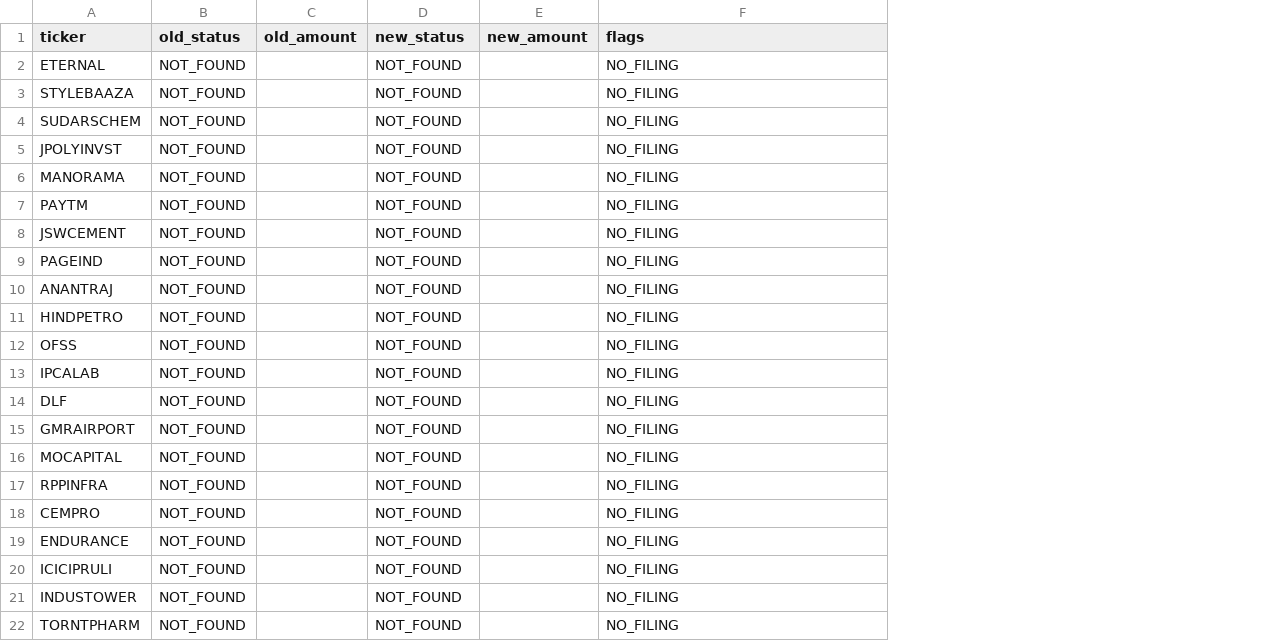
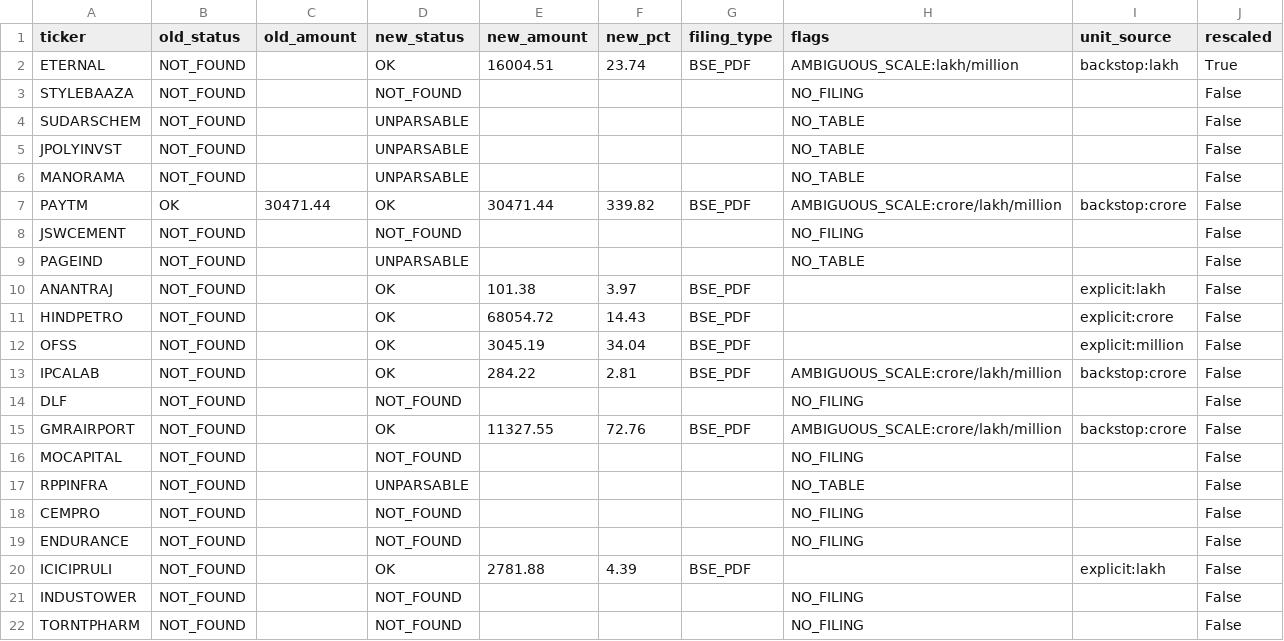
Before and after one commit to canvachaad-cell/Pro-spike, a CSV file: data/rpt_delta_table.csv, drawn as a sheet; only a part is shown; addresses are those after the commit; the diff covers the shown part only; the diff names each change by its address in the sheet, - before the commit and + after, or states it on an @@ line.

Commit message:
feat: Harden BSE RPT pipeline, resolve schema drift on zero-promoter tickers, and seed RPT cache

```diff
--- a/data/rpt_delta_table.csv
+++ b/data/rpt_delta_table.csv
+column F (new_pct), rows 2-20: 23.74 |  |  |  |  | 339.82 |  |  | 3.97 | 14.43 | 34.04 | 2.81 |  | 72.76 |  |  |  |  | 4.39
+column G (filing_type), rows 2-20: BSE_PDF |  |  |  |  | BSE_PDF |  |  | BSE_PDF | BSE_PDF | BSE_PDF | BSE_PDF |  | BSE_PDF |  |  |  |  | BSE_PDF
+column I (unit_source), rows 2-20: backstop:lakh |  |  |  |  | backstop:crore |  |  | explicit:lakh | explicit:crore | explicit:million | backstop:crore |  | backstop:crore |  |  |  |  | explicit:lakh
+column J (rescaled), rows 2-22: True | False | False | False | False | False | False | False | False | False | False | False | False | False | False | False | False | False | False | False | False
-D2 (new_status): NOT_FOUND
+D2 (new_status): OK
-E2 (new_amount): (empty)
+E2 (new_amount): 16004.51
-H2 (flags): NO_FILING
+H2 (flags): AMBIGUOUS_SCALE:lakh/million
-D4:D6 (new_status): NOT_FOUND
+D4:D6 (new_status): UNPARSABLE
-H4:H6 (flags): NO_FILING
+H4:H6 (flags): NO_TABLE
-B7 (old_status): NOT_FOUND
+B7 (old_status): OK
-C7 (old_amount): (empty)
+C7 (old_amount): 30471.44
-D7 (new_status): NOT_FOUND
+D7 (new_status): OK
-E7 (new_amount): (empty)
+E7 (new_amount): 30471.44
-H7 (flags): NO_FILING
+H7 (flags): AMBIGUOUS_SCALE:crore/lakh/million
-D9 (new_status): NOT_FOUND
+D9 (new_status): UNPARSABLE
-H9 (flags): NO_FILING
+H9 (flags): NO_TABLE
-D10:D13 (new_status): NOT_FOUND
+D10:D13 (new_status): OK
-E10 (new_amount): (empty)
+E10 (new_amount): 101.38
-H10:H12 (flags): NO_FILING
+H10:H12 (flags): (empty)
-E11 (new_amount): (empty)
+E11 (new_amount): 68054.72
-E12 (new_amount): (empty)
+E12 (new_amount): 3045.19
-E13 (new_amount): (empty)
+E13 (new_amount): 284.22
-H13 (flags): NO_FILING
+H13 (flags): AMBIGUOUS_SCALE:crore/lakh/million
-D15 (new_status): NOT_FOUND
+D15 (new_status): OK
-E15 (new_amount): (empty)
+E15 (new_amount): 11327.55
-H15 (flags): NO_FILING
+H15 (flags): AMBIGUOUS_SCALE:crore/lakh/million
-D17 (new_status): NOT_FOUND
+D17 (new_status): UNPARSABLE
-H17 (flags): NO_FILING
+H17 (flags): NO_TABLE
-D20 (new_status): NOT_FOUND
+D20 (new_status): OK
-E20 (new_amount): (empty)
+E20 (new_amount): 2781.88
-H20 (flags): NO_FILING
+H20 (flags): (empty)
```
Also changed, not shown: 3 added rows and 68 edited cells elsewhere in this file, 13 other files.
